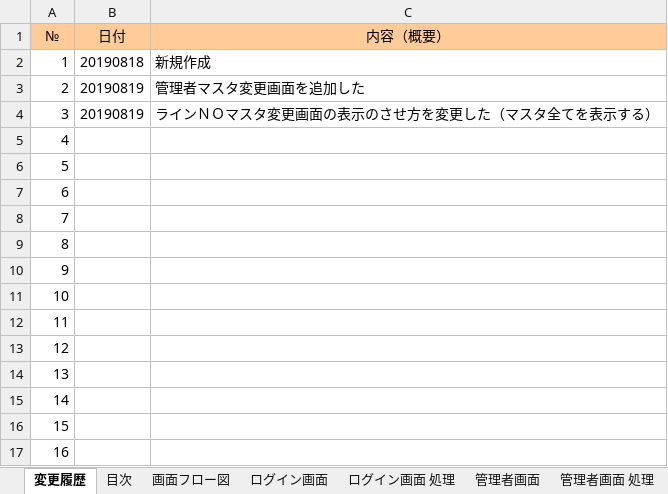
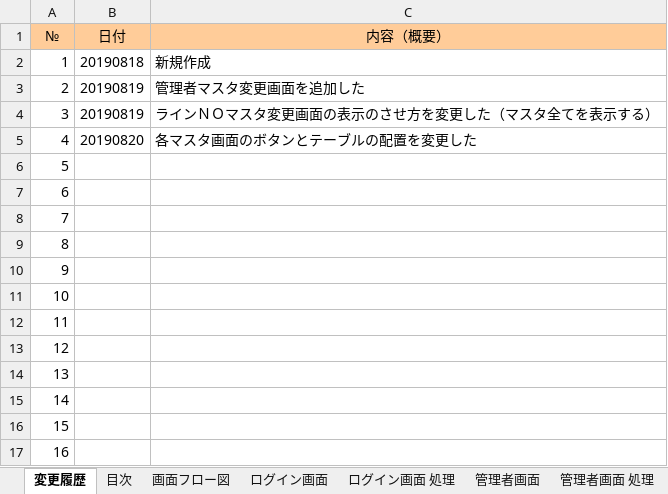
Before and after one commit to kentoserma/PCBD, an Excel workbook: 関連帳票/画面レイアウト/pcbd_画面レイアウト.xlsx, sheet 変更履歴, drawn as a sheet; values as stored, in another font and other column widths than the file's, no borders; the diff names each change by its address in the sheet, - before the commit and + after, or states it on an @@ line.

```diff
--- a/関連帳票/画面レイアウト/pcbd_画面レイアウト.xlsx (sheet 変更履歴)
+++ b/関連帳票/画面レイアウト/pcbd_画面レイアウト.xlsx (sheet 変更履歴)
-B5 (日付): (empty)
+B5 (日付): 20190820
-C5 (内容（概要）): (empty)
+C5 (内容（概要）): 各マスタ画面のボタンとテーブルの配置を変更した
```
Also changed, not shown: sheet 管理者マスタ変更画面 処理, sheet 管理者マスタ変更画面, sheet 製品マスタ変更画面, sheet ラインＮＯマスタ変更画面, sheet ラインＮＯマスタ変更画面 処理, charts or pictures.
